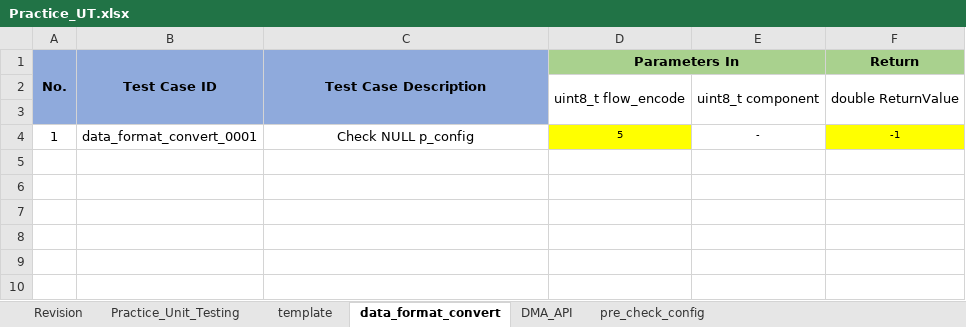
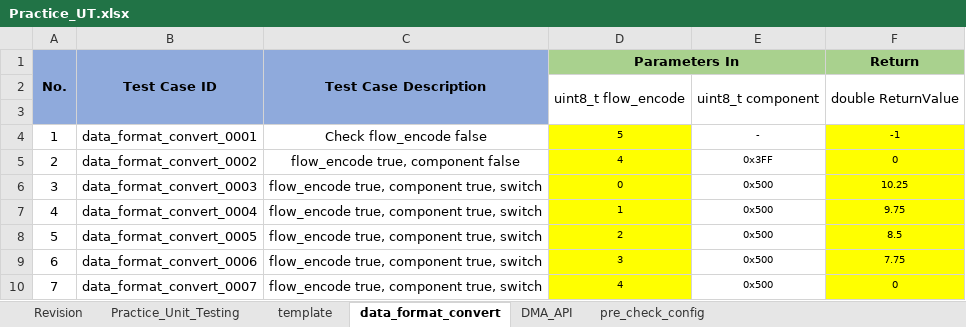
Before and after one commit to TommyandTina/Linux-Lab, an Excel workbook: MAR-2024/2103/UT/Practice_UT.xlsx, sheet data_format_convert, drawn as a sheet; values as stored, in another font and other column widths than the file's, no borders; the diff names each change by its address in the sheet, - before the commit and + after, or states it on an @@ line.

```diff
--- a/MAR-2024/2103/UT/Practice_UT.xlsx (sheet data_format_convert)
+++ b/MAR-2024/2103/UT/Practice_UT.xlsx (sheet data_format_convert)
-C4 (Test Case Description): Check NULL p_config
+C4 (Test Case Description): Check flow_encode false
+row 5: 2 | data_format_convert_0002 | flow_encode true, component false | 4 | 0x3FF | 0
+row 6: 3 | data_format_convert_0003 | flow_encode true, component true, switch | 0 | 0x500 | 10.25
+row 7: 4 | data_format_convert_0004 | flow_encode true, component true, switch | 1 | 0x500 | 9.75
+row 8: 5 | data_format_convert_0005 | flow_encode true, component true, switch | 2 | 0x500 | 8.5
+row 9: 6 | data_format_convert_0006 | flow_encode true, component true, switch | 3 | 0x500 | 7.75
+row 10: 7 | data_format_convert_0007 | flow_encode true, component true, switch | 4 | 0x500 | 0
```
Also changed, not shown: sheet pre_check_config, sheet Practice_Unit_Testing, 59 other files.
